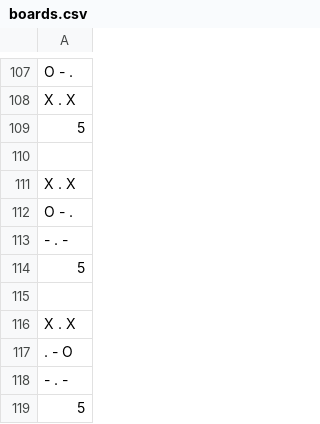
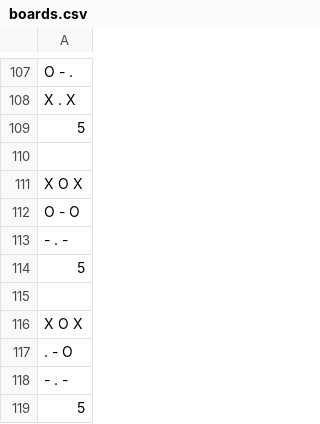
Before and after one commit to sanalzio/Tic-Tac-Toe-Bot, a CSV file: boards.csv, drawn as a sheet; only a part is shown, gaps mark what is left out; the diff covers the shown part only.

```diff
--- a/boards.csv
+++ b/boards.csv
@@ -110,4 +110,4 @@ X . X
 
-X . X
-O - .
+X O X
+O - O
 - . -
@@ -115,3 +115,3 @@ O - .
 
-X . X
+X O X
 . - O
```
Also changed, not shown: 30 added rows elsewhere in this file, 5 other files.
